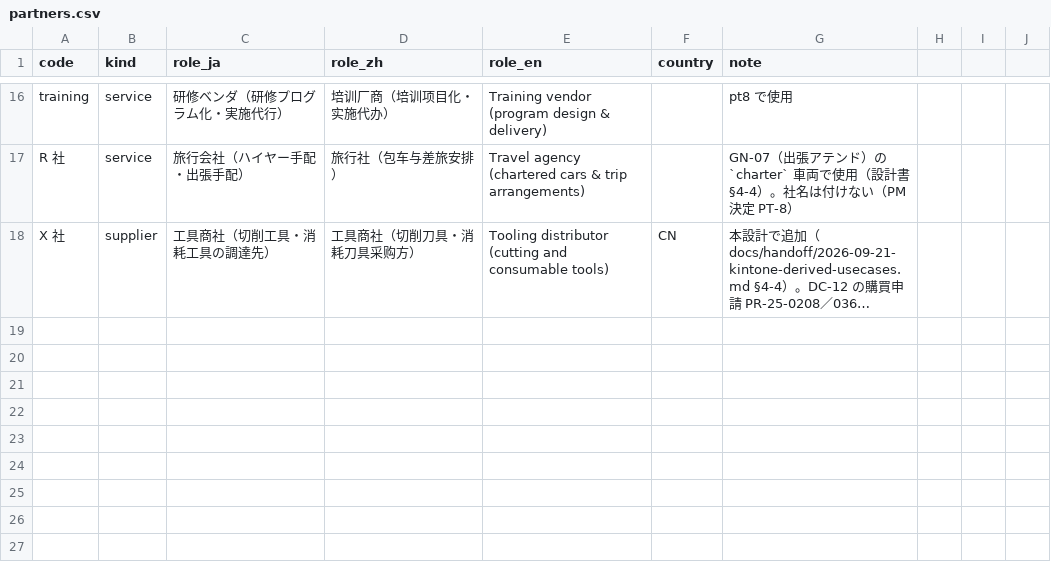
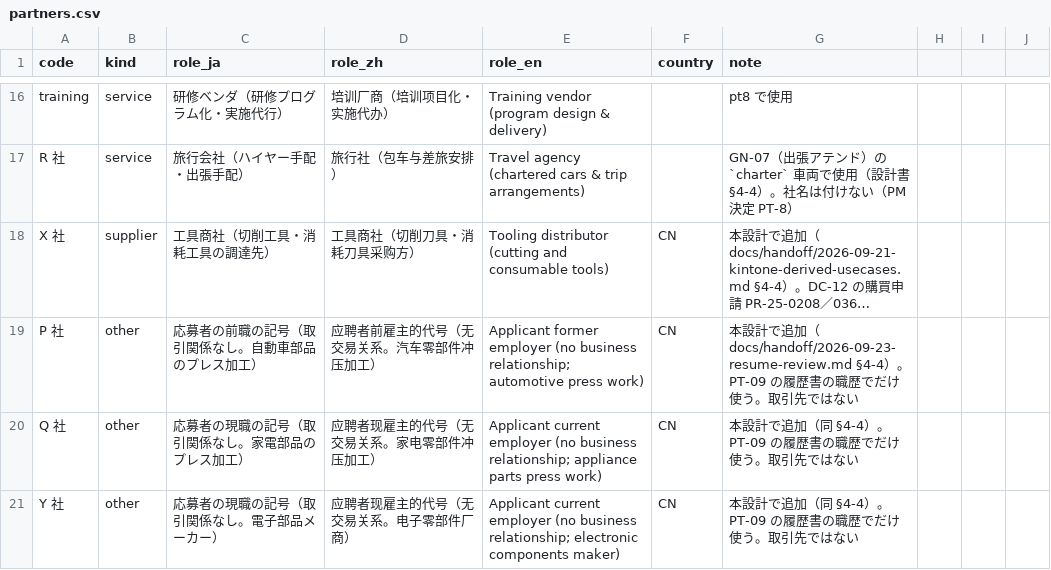
Before and after one commit to shoulang0729/dify, a CSV file: data/world/mfg/partners.csv, drawn as a sheet; only a part is shown, gaps mark what is left out; long unchanged cells end in …; the diff names each change by its address in the sheet, - before the commit and + after, or states it on an @@ line.

```diff
--- a/data/world/mfg/partners.csv
+++ b/data/world/mfg/partners.csv
+row 19: P 社 | other | 応募者の前職の記号（取引関係なし。自動車部品のプレス加工） | 应聘者前雇主的代号（无交易关系。汽车零部件冲压加工） | Applicant former employer (no business relationship; automotive press work) | CN | 本設計で追加（docs/handoff/2026-09-23-resume-review.md §4-4）。PT-09 の履歴書の職歴でだけ使う。取引先ではない
+row 20: Q 社 | other | 応募者の現職の記号（取引関係なし。家電部品のプレス加工） | 应聘者现雇主的代号（无交易关系。家电零部件冲压加工） | Applicant current employer (no business relationship; appliance parts press work) | CN | 本設計で追加（同 §4-4）。PT-09 の履歴書の職歴でだけ使う。取引先ではない
+row 21: Y 社 | other | 応募者の現職の記号（取引関係なし。電子部品メーカー） | 应聘者现雇主的代号（无交易关系。电子零部件厂商） | Applicant current employer (no business relationship; electronic components maker) | CN | 本設計で追加（同 §4-4）。PT-09 の履歴書の職歴でだけ使う。取引先ではない
```
Also changed, not shown: data/world/mfg/documents.csv, 4 other files.
